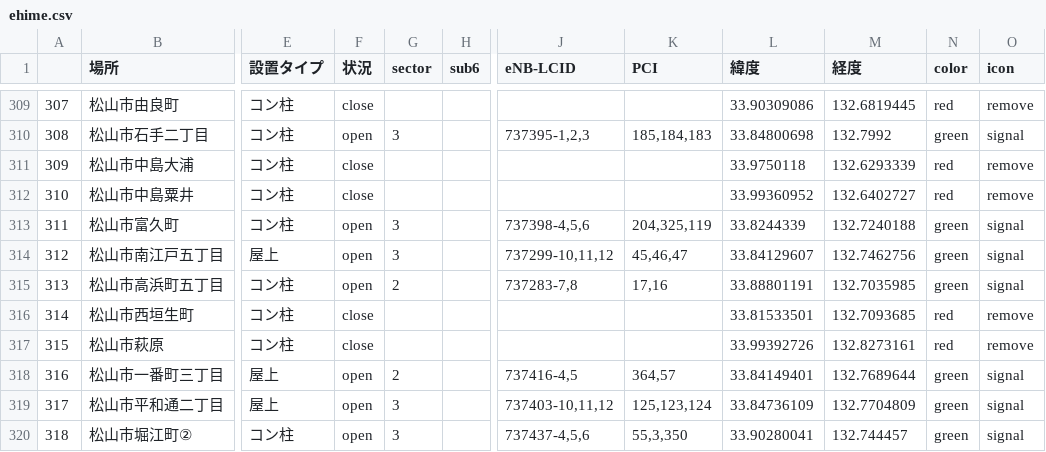
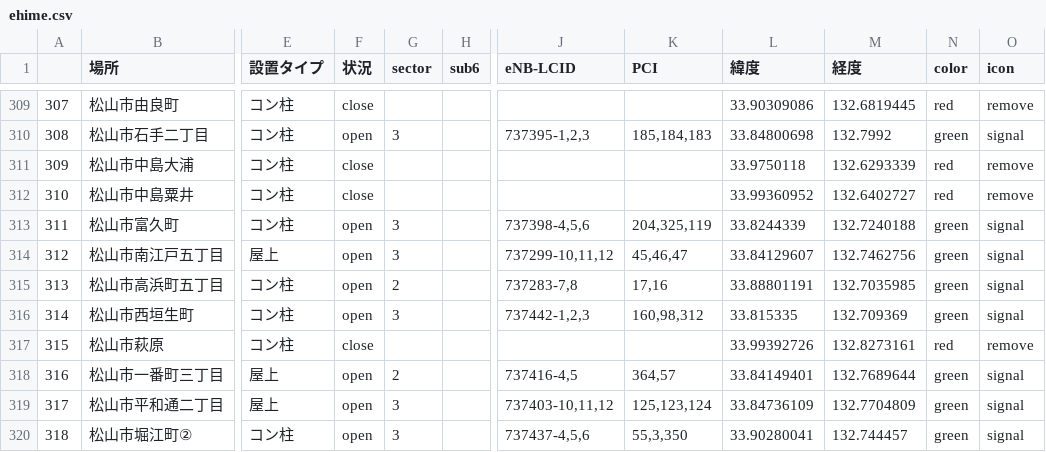
Before and after one commit to raku10ehime/map, a CSV file: ehime.csv, drawn as a sheet; only a part is shown, gaps mark what is left out; the diff names each change by its address in the sheet, - before the commit and + after, or states it on an @@ line.

```diff
--- a/ehime.csv
+++ b/ehime.csv
-F316 (状況): close
+F316 (状況): open
-G316 (sector): (empty)
+G316 (sector): 3
-J316 (eNB-LCID): (empty)
+J316 (eNB-LCID): 737442-1,2,3
-K316 (PCI): (empty)
+K316 (PCI): 160,98,312
-L316 (緯度): 33.81533501
+L316 (緯度): 33.815335
-M316 (経度): 132.7093685
+M316 (経度): 132.709369
-N316 (color): red
+N316 (color): green
-O316 (icon): remove
+O316 (icon): signal
```
Also changed, not shown: 2 other files.
